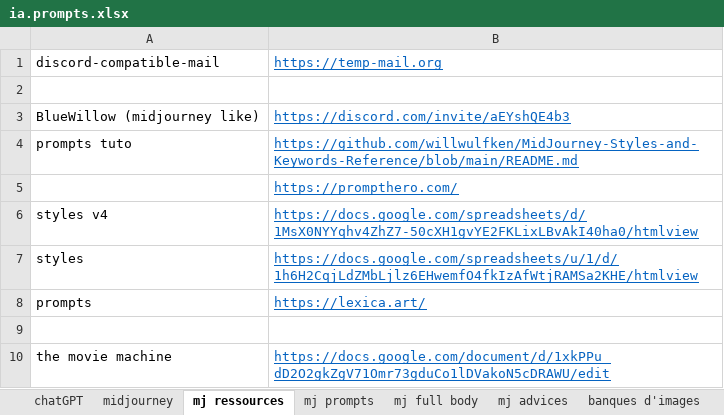
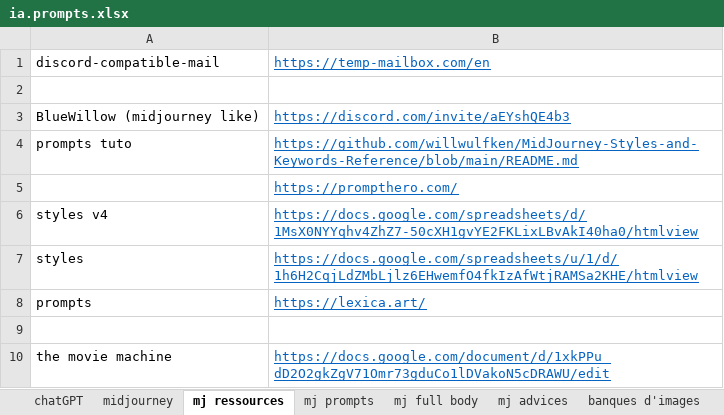
Before and after one commit to lenopgm/notes, an Excel workbook: ia.prompts.xlsx, sheet mj ressources, drawn as a sheet; values as stored, in another font and other column widths than the file's, no borders; the diff names each change by its address in the sheet, - before the commit and + after, or states it on an @@ line.

```diff
--- a/ia.prompts.xlsx (sheet mj ressources)
+++ b/ia.prompts.xlsx (sheet mj ressources)
-B1: https://temp-mail.org
+B1: https://temp-mailbox.com/en
```
Also changed, not shown: track.xlsx, 3 other files.
